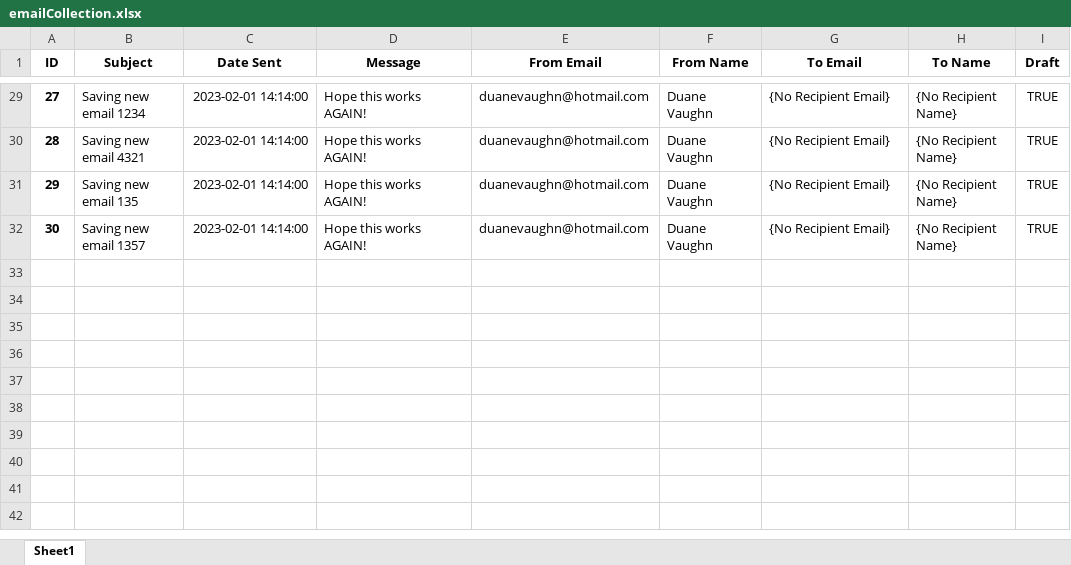
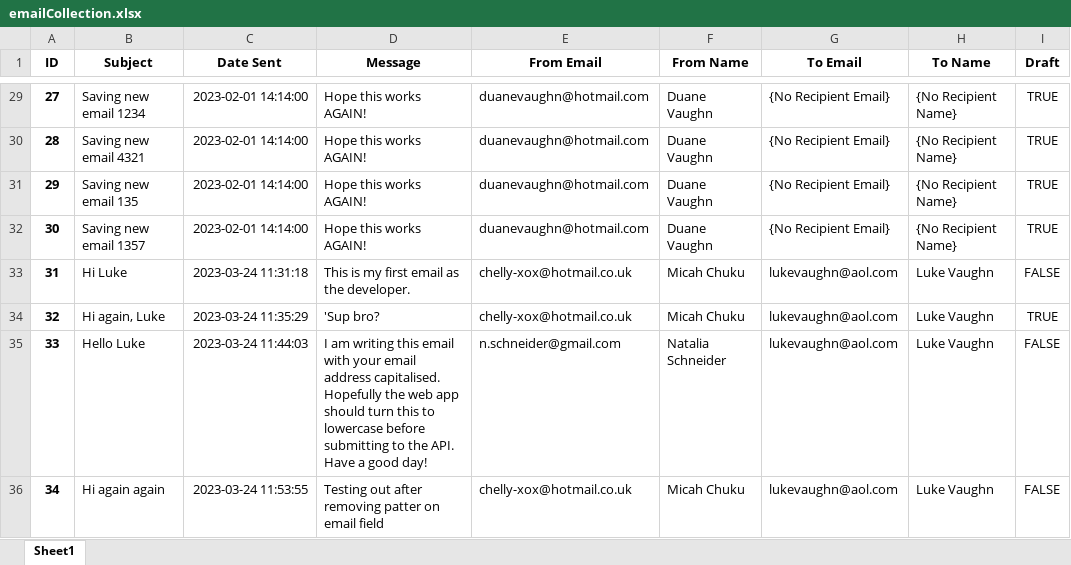
Before and after one commit to Micah456/EmailWebApp, an Excel workbook: data/emailCollection.xlsx, sheet Sheet1, drawn as a sheet; only a part is shown, gaps mark what is left out; values as stored, in another font and other column widths than the file's, no borders; the diff names each change by its address in the sheet, - before the commit and + after, or states it on an @@ line.

Commit message:
make email fields lowercase on submit
Make email fields lowercase on submit from js perspective. Fix bug on ewa_expapi_func.py

```diff
--- a/data/emailCollection.xlsx (sheet Sheet1)
+++ b/data/emailCollection.xlsx (sheet Sheet1)
+row 33: 31 | Hi Luke | 2023-03-24 11:31:18 | This is my first email as the developer. | chelly-xox@hotmail.co.uk | Micah Chuku | lukevaughn@aol.com | Luke Vaughn | FALSE
+row 34: 32 | Hi again, Luke | 2023-03-24 11:35:29 | 'Sup bro? | chelly-xox@hotmail.co.uk | Micah Chuku | lukevaughn@aol.com | Luke Vaughn | TRUE
+row 35: 33 | Hello Luke | 2023-03-24 11:44:03 | I am writing this email with your email address capitalised. Hopefully the web app should turn this to lowercase before submitting to the API. Have a good day! | n.schneider@gmail.com | Natalia Schneider | lukevaughn@aol.com | Luke Vaughn | FALSE
+row 36: 34 | Hi again again | 2023-03-24 11:53:55 | Testing out after removing patter on email field | chelly-xox@hotmail.co.uk | Micah Chuku | lukevaughn@aol.com | Luke Vaughn | FALSE
```
Also changed, not shown: 6 other files.
